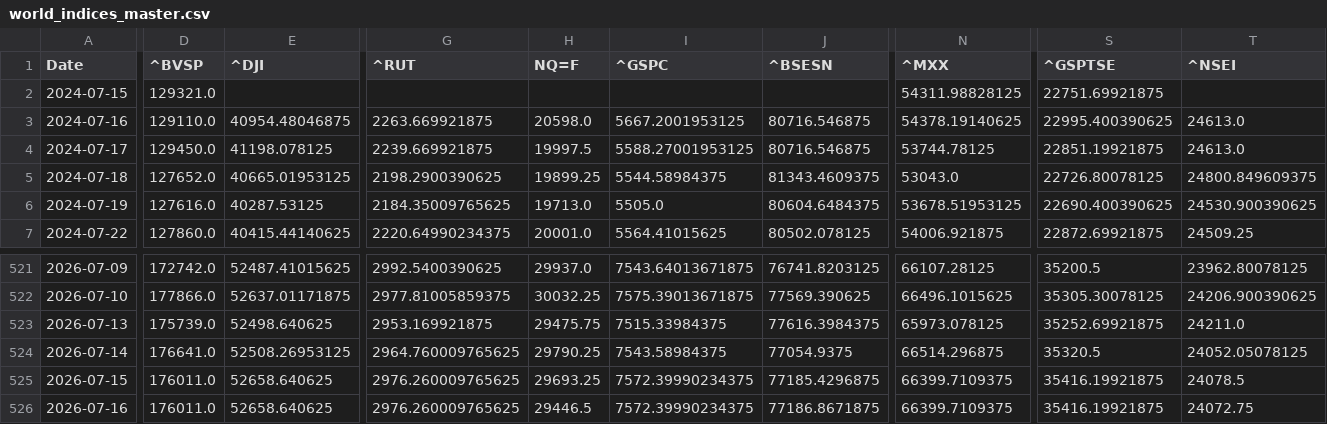
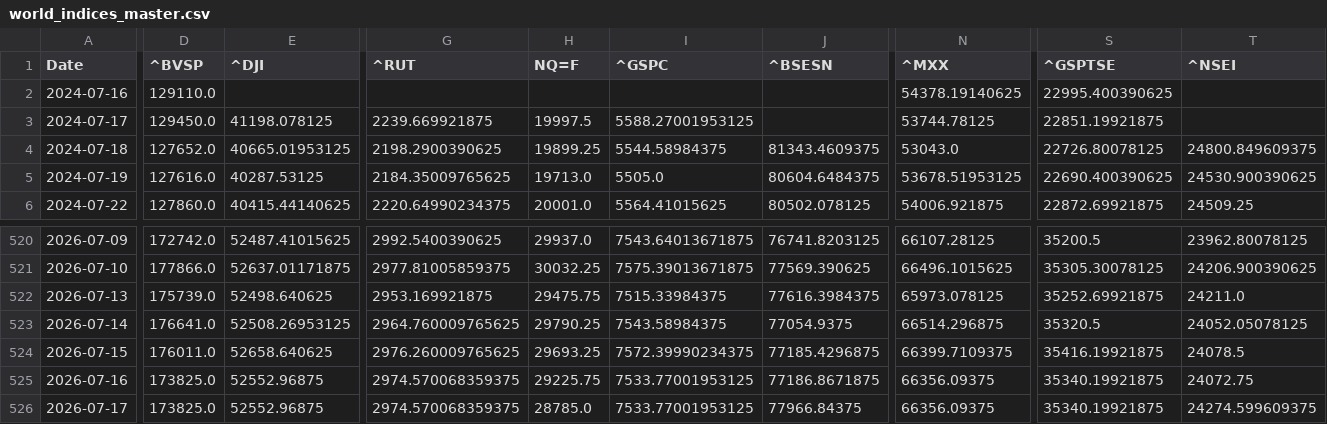
Before and after one commit to rhtjn3-sketch/Stock-Analysis, a CSV file: world_indices_master.csv, drawn as a sheet; only a part is shown, gaps mark what is left out; removed rows and columns are numbered as before the commit, all else as after; rows hold the shown columns only; the diff covers the shown part only; the diff names each change by its address in the sheet, - before the commit and + after, or states it on an @@ line.

```diff
--- a/world_indices_master.csv
+++ b/world_indices_master.csv
-row 2: 2024-07-15 | 129321.0 |  |  |  |  |  | 54311.98828125 | 22751.69921875
-E2 (^DJI): 40954.48046875
+E2 (^DJI): (empty)
-G2 (^RUT): 2263.669921875
+G2 (^RUT): (empty)
-H2 (NQ=F): 20598.0
+H2 (NQ=F): (empty)
-I2 (^GSPC): 5667.2001953125
+I2 (^GSPC): (empty)
-J2:J3 (^BSESN): 80716.546875
+J2:J3 (^BSESN): (empty)
-T2:T3 (^NSEI): 24613.0
+T2:T3 (^NSEI): (empty)
-D525 (^BVSP): 176011.0
+D525 (^BVSP): 173825.0
-E525 (^DJI): 52658.640625
+E525 (^DJI): 52552.96875
-G525 (^RUT): 2976.260009765625
+G525 (^RUT): 2974.570068359375
-H525 (NQ=F): 29446.5
+H525 (NQ=F): 29225.75
-I525 (^GSPC): 7572.39990234375
+I525 (^GSPC): 7533.77001953125
-N525 (^MXX): 66399.7109375
+N525 (^MXX): 66356.09375
-S525 (^GSPTSE): 35416.19921875
+S525 (^GSPTSE): 35340.19921875
+row 526: 2026-07-17 | 173825.0 | 52552.96875 | 2974.570068359375 | 28785.0 | 7533.77001953125 | 77966.84375 | 66356.09375 | 35340.19921875 | 24274.599609375
```
Also changed, not shown: 9 edited cells elsewhere in this file, macro_master.csv, nifty_indices_master.csv, 4 other files.
